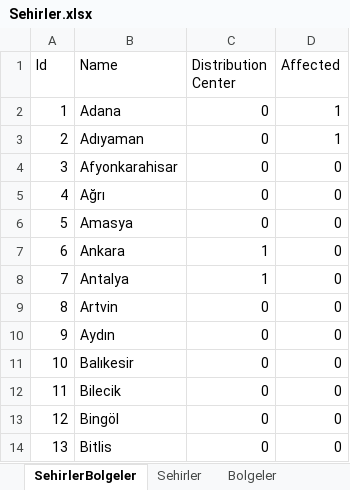
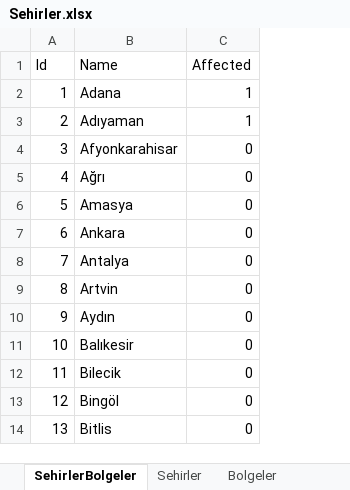
Before and after one commit to mustafabayrak0/Optimization-Project, an Excel workbook: Project/Datasets/Sehirler.xlsx, sheet SehirlerBolgeler, drawn as a sheet; only a part is shown; values as stored, in another font and other column widths than the file's, no borders; the diff names each change by its address in the sheet, - before the commit and + after, or states it on an @@ line.

```diff
--- a/Project/Datasets/Sehirler.xlsx (sheet SehirlerBolgeler)
+++ b/Project/Datasets/Sehirler.xlsx (sheet SehirlerBolgeler)
-column C (Distribution Center), rows 2-14: 0 | 0 | 0 | 0 | 0 | 1 | 1 | 0 | 0 | 0 | 0 | 0 | 0
```
Also changed, not shown: Project/Datasets/ilmesafe.xlsx, 3 other files.
